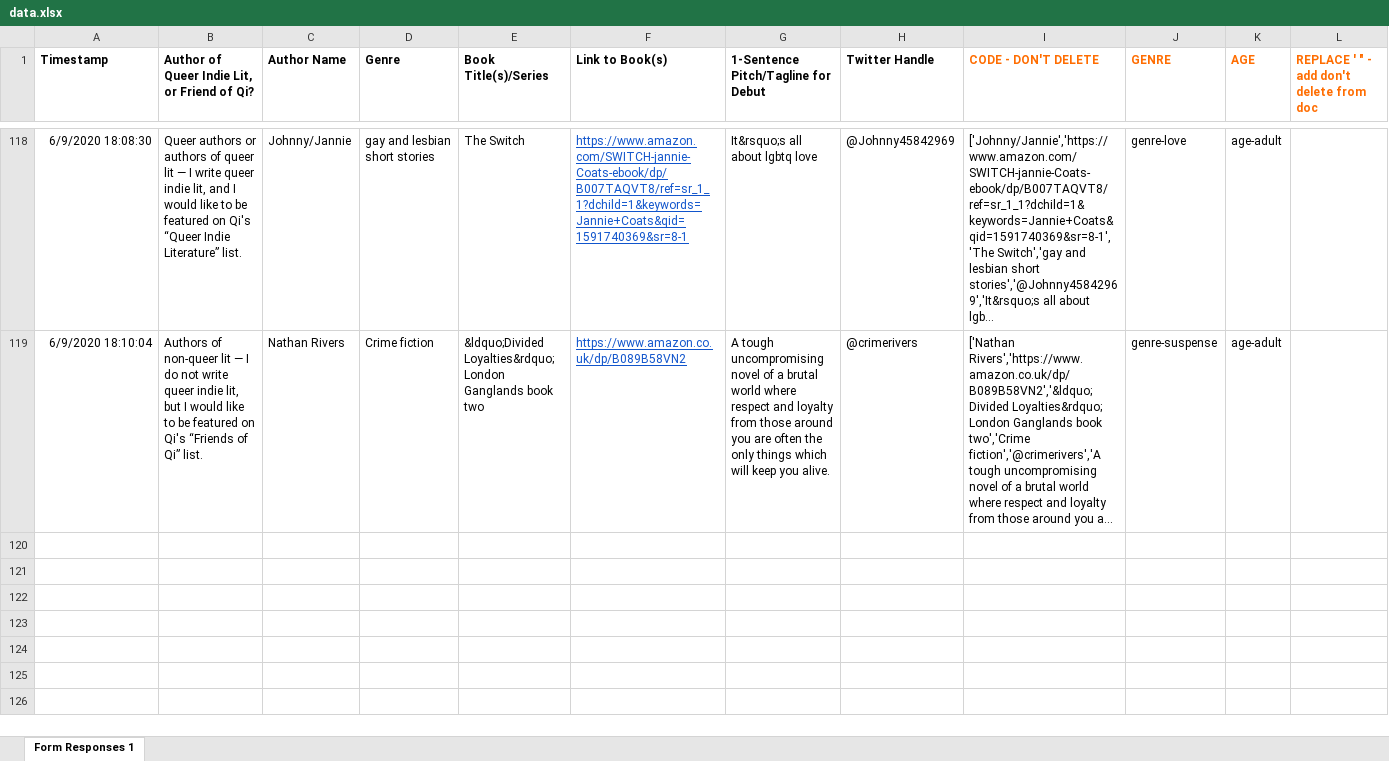
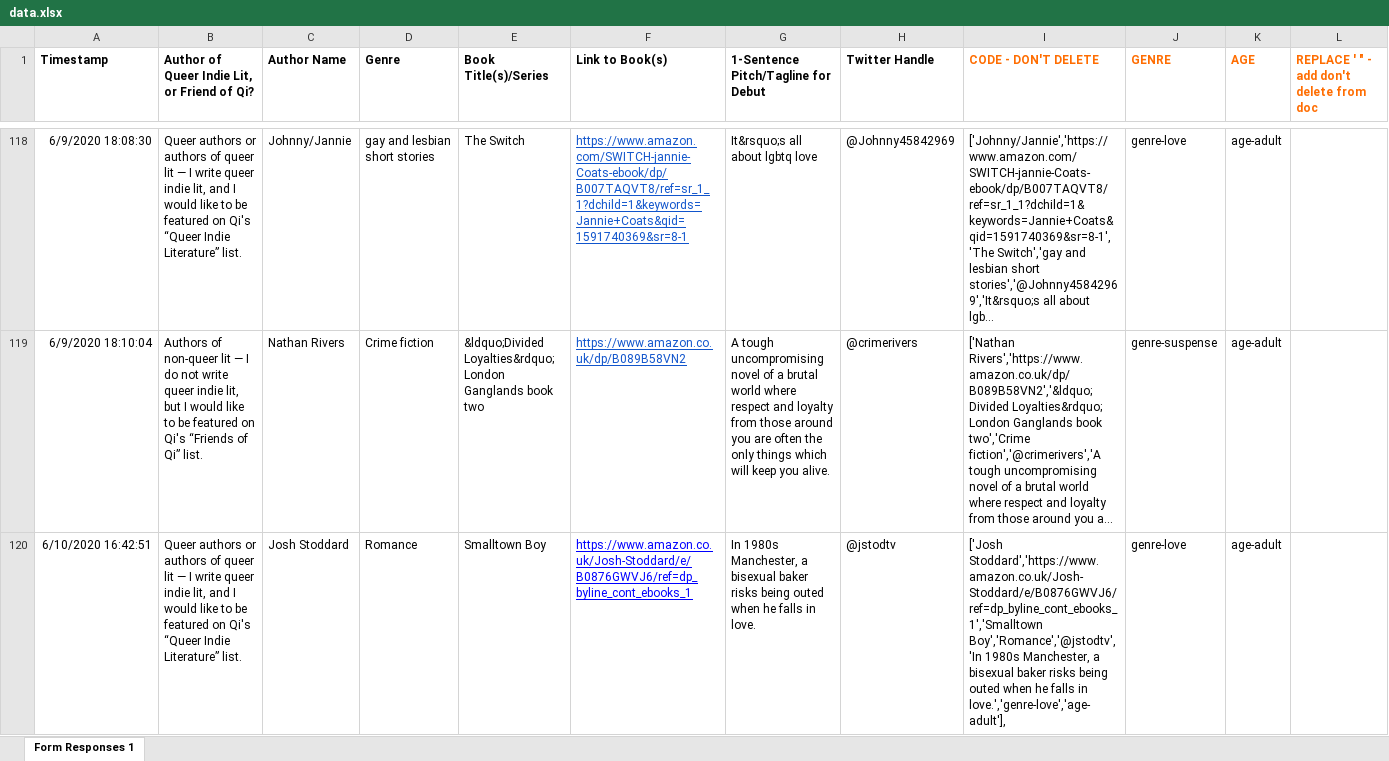
Before and after one commit to writerhaloscot/queerindie, an Excel workbook: data/data.xlsx, sheet Form Responses 1, drawn as a sheet; only a part is shown, gaps mark what is left out; long unchanged cells end in …; values as stored, in another font and other column widths than the file's, no borders; the diff names each change by its address in the sheet, - before the commit and + after, or states it on an @@ line.

```diff
--- a/data/data.xlsx (sheet Form Responses 1)
+++ b/data/data.xlsx (sheet Form Responses 1)
+row 120: 6/10/2020 16:42:51 | Queer authors or authors of queer lit — I write queer indie lit, and I would like to be featured on Qi's “Queer Indie Literature” list. | Josh Stoddard | Romance | Smalltown Boy | https://www.amazon.co.uk/Josh-Stoddard/e/B0876GWVJ6/ref=dp_byline_cont_ebooks_1 | In 1980s Manchester, a bisexual baker risks being outed when he falls in love. | @jstodtv | ['Josh Stoddard','https://www.amazon.co.uk/Josh-Stoddard/e/B0876GWVJ6/ref=dp_byline_cont_ebooks_1','Smalltown Boy','Romance','@jstodtv','In 1980s Manchester, a bisexual baker risks being outed when he falls in love.','genre-love','age-adult'], | genre-love | age-adult
```
Also changed, not shown: 1 other file.
